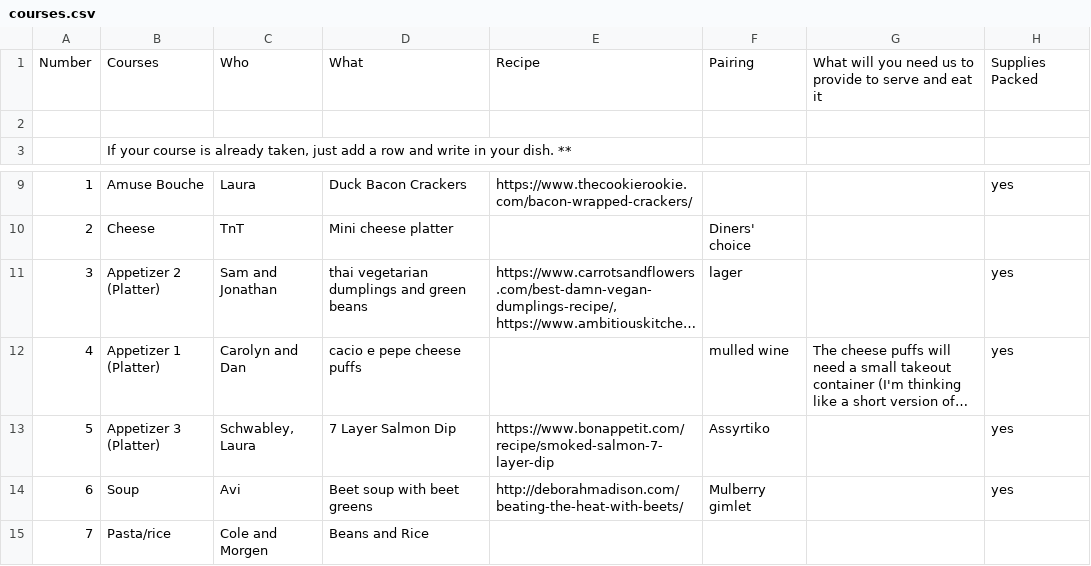
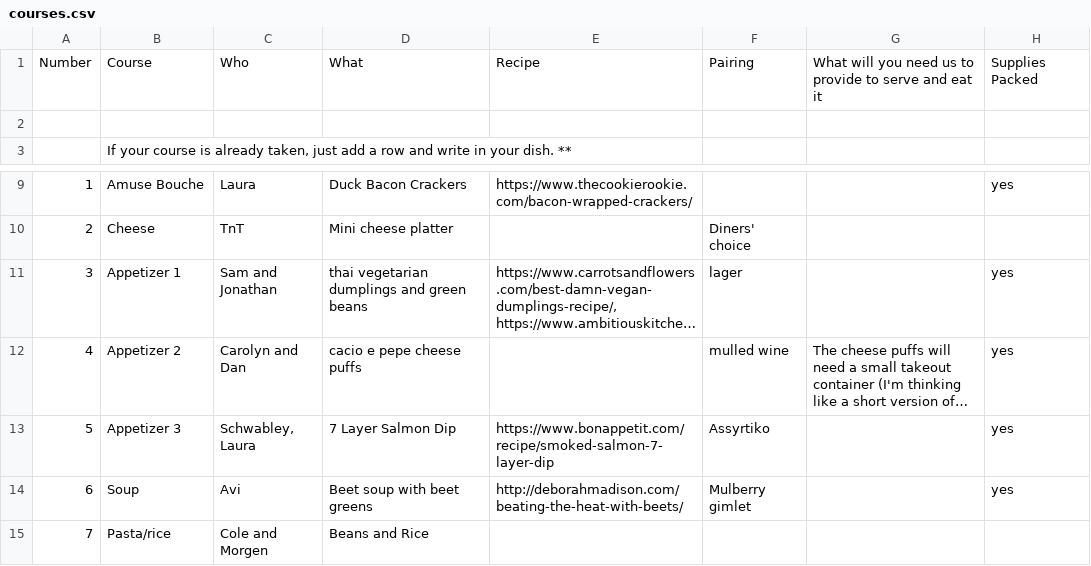
Before and after one commit to froboy/nye-2021, a CSV file: _data/courses.csv, drawn as a sheet; only a part is shown, gaps mark what is left out; long unchanged cells end in …; the diff names each change by its address in the sheet, - before the commit and + after, or states it on an @@ line.

```diff
--- a/_data/courses.csv
+++ b/_data/courses.csv
-B1: Courses
+B1: Course
-B11: Appetizer 2 (Platter)
+B11: Appetizer 1
-B12: Appetizer 1 (Platter)
+B12: Appetizer 2
-B13: Appetizer 3 (Platter)
+B13: Appetizer 3
```
